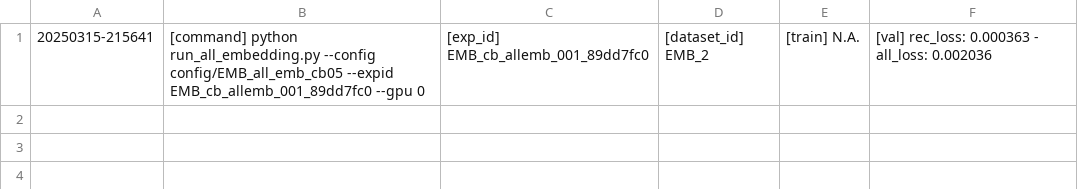
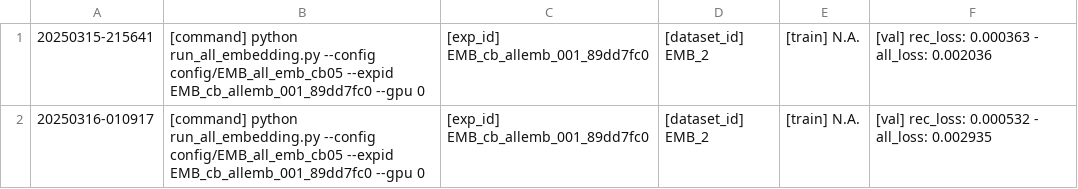
Before and after one commit to Hsyy04/WWW25MMCTR, a CSV file: EMB_all_emb_cb05.csv, drawn as a sheet; the diff names each change by its address in the sheet, - before the commit and + after, or states it on an @@ line.

```diff
--- a/EMB_all_emb_cb05.csv
+++ b/EMB_all_emb_cb05.csv
+row 2: 20250316-010917 | [command] python run_all_embedding.py --config config/EMB_all_emb_cb05 --expid EMB_cb_allemb_001_89dd7fc0 --gpu 0 | [exp_id] EMB_cb_allemb_001_89dd7fc0 | [dataset_id] EMB_2 | [train] N.A. | [val] rec_loss: 0.000532 - all_loss: 0.002935
```
Also changed, not shown: 7 other files.
